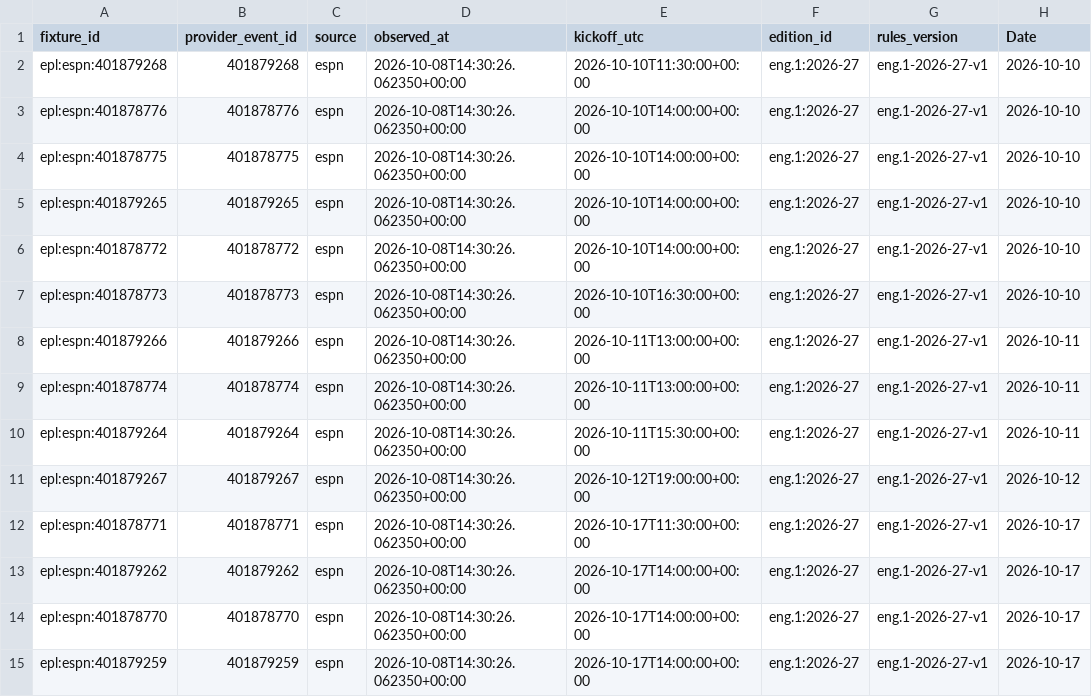
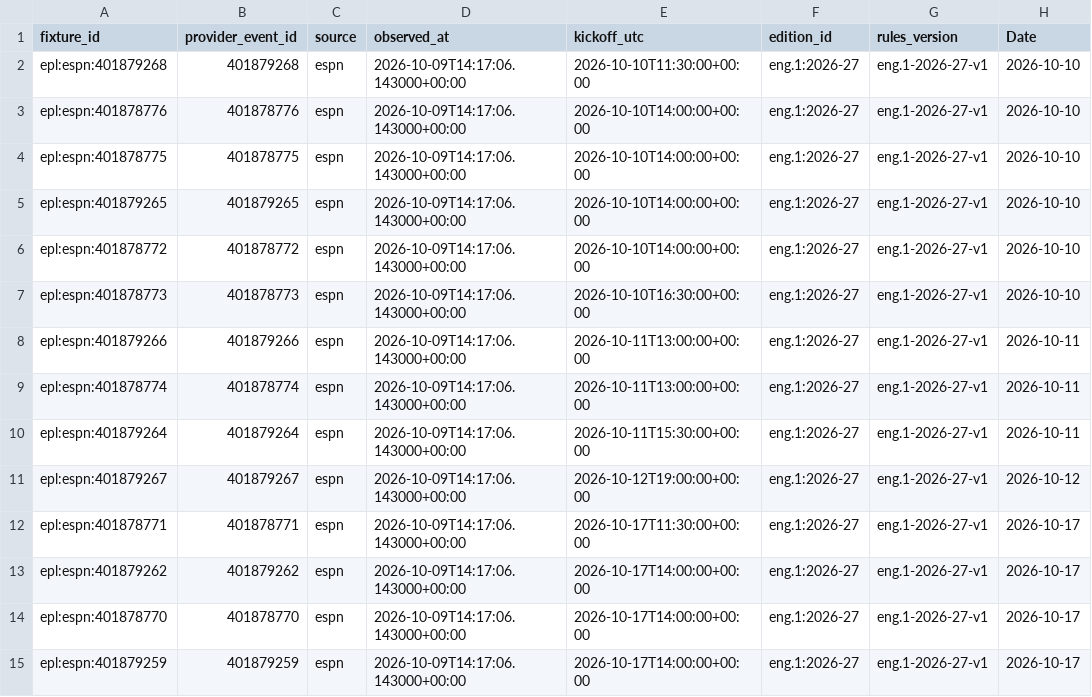
Before and after one commit to gmalbert/premier-league, a CSV file: data_files/upcoming_fixtures.csv, drawn as a sheet; only a part is shown; the diff covers the shown part only; the diff names each change by its address in the sheet, - before the commit and + after, or states it on an @@ line.

```diff
--- a/data_files/upcoming_fixtures.csv
+++ b/data_files/upcoming_fixtures.csv
-D2:D15 (observed_at): 2026-10-08T14:30:26.062350+00:00
+D2:D15 (observed_at): 2026-10-09T14:17:06.143000+00:00
```
Also changed, not shown: 76 edited cells elsewhere in this file, data_files/poisson_metrics_history.csv, data_files/upcoming_predictions.csv, 9 other files.
